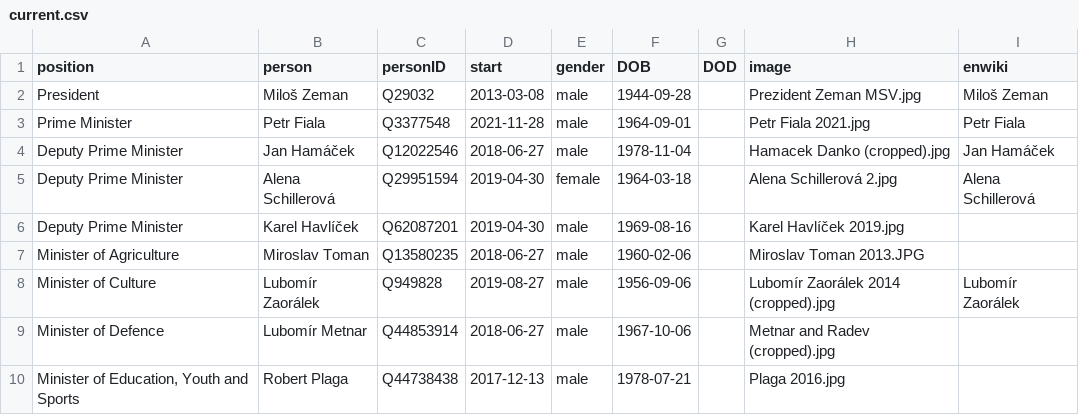
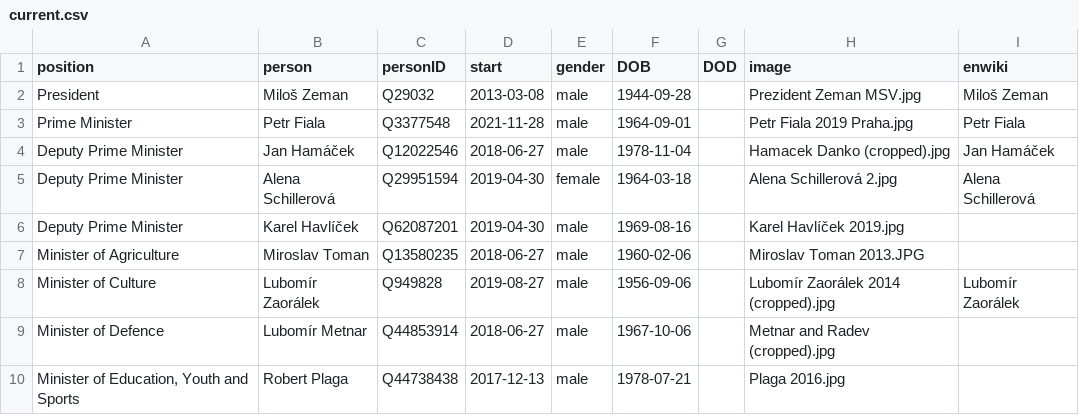
Before and after one commit to every-politician-scrapers/czech-ministers, a CSV file: html/current.csv, drawn as a sheet; only a part is shown.

Commit message:
HTML update

```diff
--- a/html/current.csv
+++ b/html/current.csv
@@ -2,3 +2,3 @@ position,person,personID,start,gender,DOB,DOD,image,enwiki
 President,Miloš Zeman,Q29032,2013-03-08,male,1944-09-28,,Prezident Zeman MSV.jpg,Miloš Zeman
-Prime Minister,Petr Fiala,Q3377548,2021-11-28,male,1964-09-01,,Petr Fiala 2021.jpg,Petr Fiala
+Prime Minister,Petr Fiala,Q3377548,2021-11-28,male,1964-09-01,,Petr Fiala 2019 Praha.jpg,Petr Fiala
 Deputy Prime Minister,Jan Hamáček,Q12022546,2018-06-27,male,1978-11-04,,Hamacek Danko (cropped).jpg,Jan Hamáček
```
